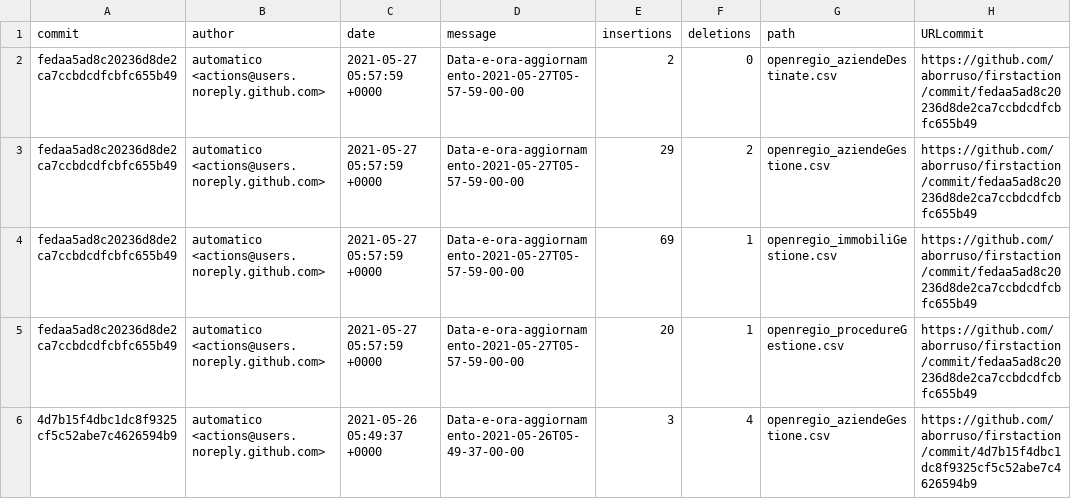
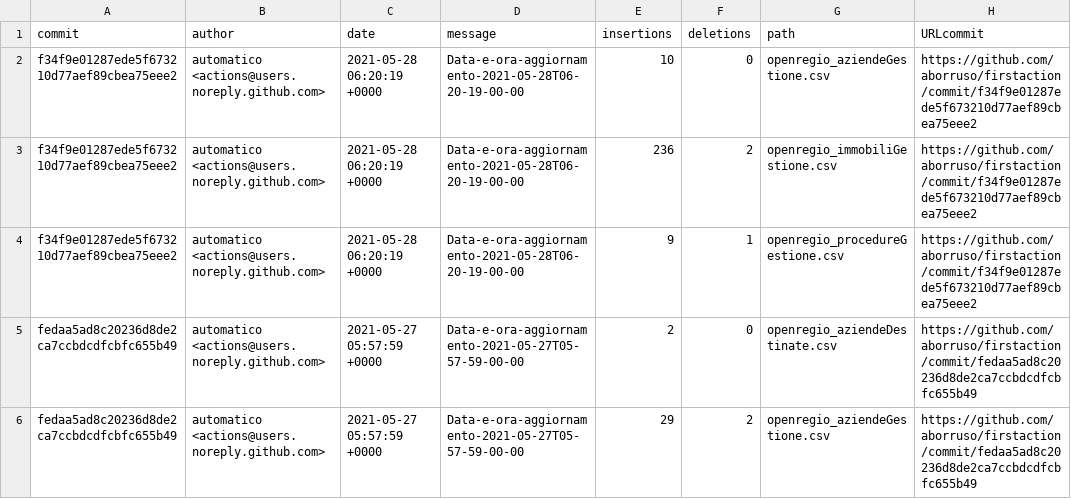
Before and after one commit to aborruso/firstaction, a CSV file: processing/log.csv, drawn as a sheet; only a part is shown; the shorter side is filled out with more unchanged rows; the diff names each change by its address in the sheet, - before the commit and + after, or states it on an @@ line.

```diff
--- a/processing/log.csv
+++ b/processing/log.csv
+row 2: f34f9e01287ede5f673210d77aef89cbea75eee2 | automatico <actions@users.noreply.github.com> | 2021-05-28 06:20:19 +0000 | Data-e-ora-aggiornamento-2021-05-28T06-20-19-00-00 | 10 | 0 | openregio_aziendeGestione.csv | https://github.com/aborruso/firstaction/commit/f34f9e01287ede5f673210d77aef89cbea75eee2
+row 3: f34f9e01287ede5f673210d77aef89cbea75eee2 | automatico <actions@users.noreply.github.com> | 2021-05-28 06:20:19 +0000 | Data-e-ora-aggiornamento-2021-05-28T06-20-19-00-00 | 236 | 2 | openregio_immobiliGestione.csv | https://github.com/aborruso/firstaction/commit/f34f9e01287ede5f673210d77aef89cbea75eee2
+row 4: f34f9e01287ede5f673210d77aef89cbea75eee2 | automatico <actions@users.noreply.github.com> | 2021-05-28 06:20:19 +0000 | Data-e-ora-aggiornamento-2021-05-28T06-20-19-00-00 | 9 | 1 | openregio_procedureGestione.csv | https://github.com/aborruso/firstaction/commit/f34f9e01287ede5f673210d77aef89cbea75eee2
```
Also changed, not shown: openregio_procedureGestione.csv, 3 other files.
